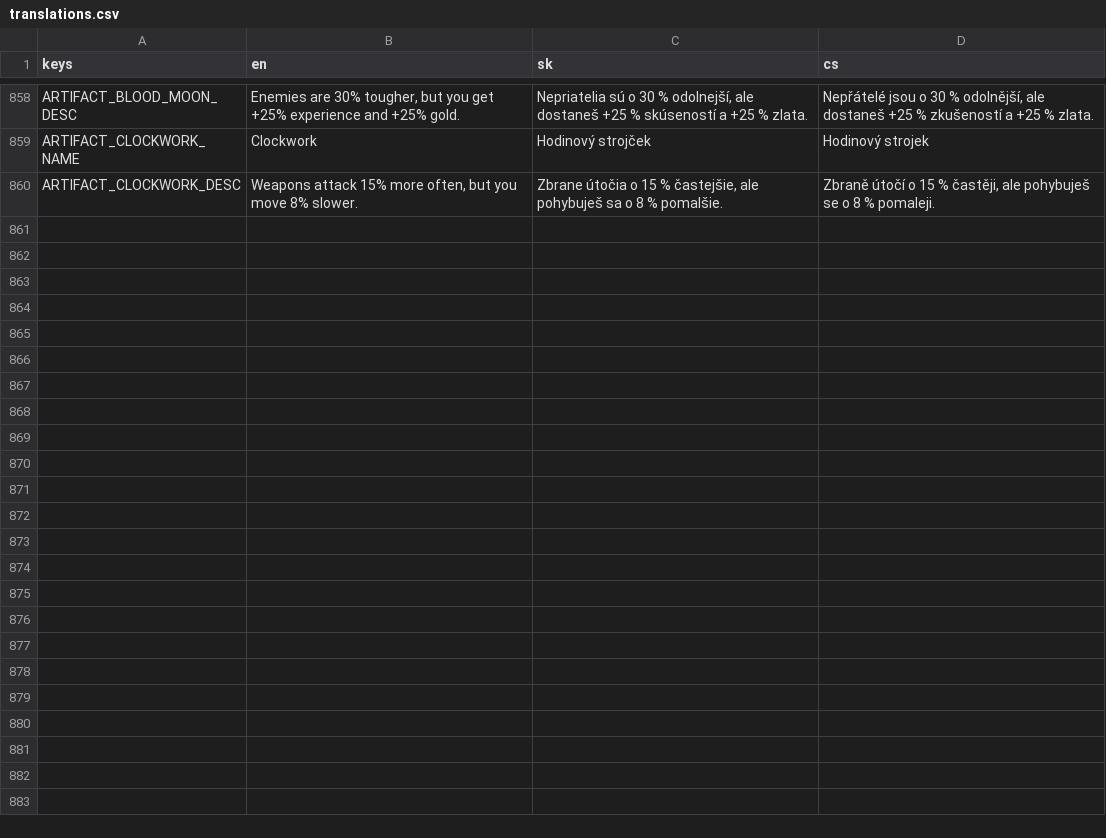
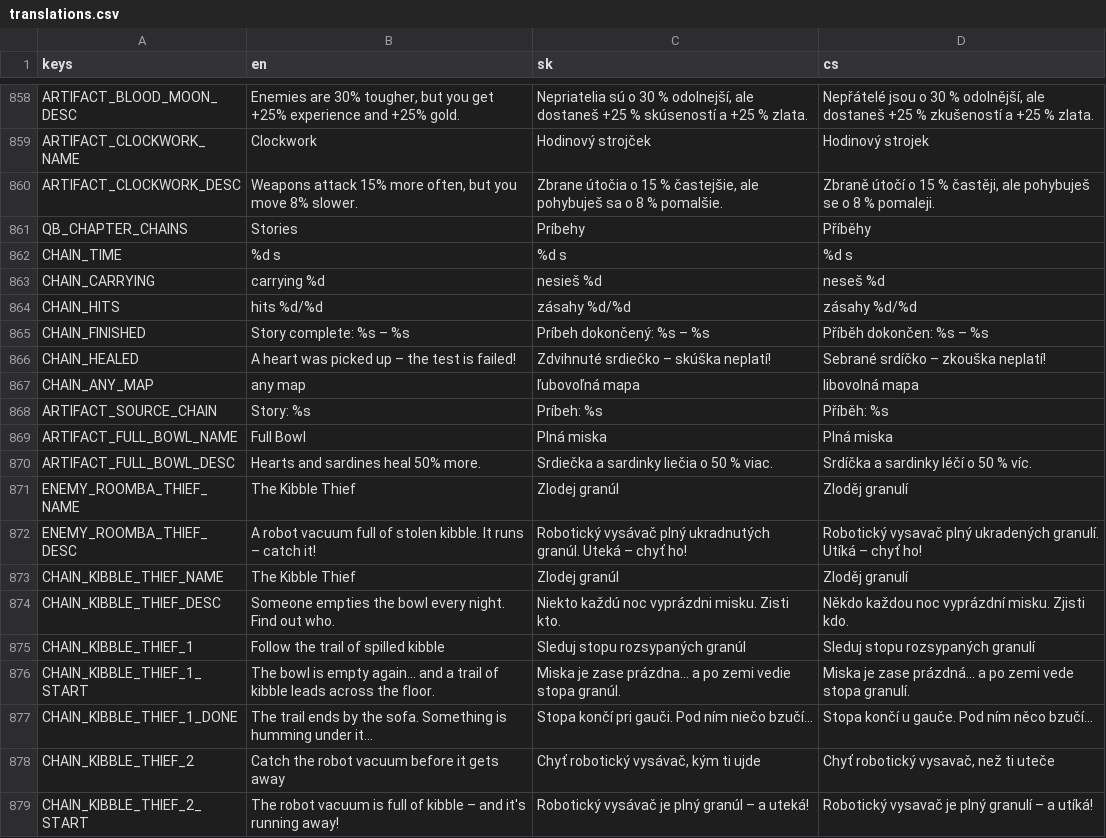
Before and after one commit to johnniccon01/cat-survivors, a CSV file: locale/translations.csv, drawn as a sheet; only a part is shown, gaps mark what is left out; the diff covers the shown part only.

```diff
--- a/locale/translations.csv
+++ b/locale/translations.csv
@@ -860 +860,20 @@ ARTIFACT_CLOCKWORK_NAME,Clockwork,Hodinový strojček,Hodinový strojek
 ARTIFACT_CLOCKWORK_DESC,"Weapons attack 15% more often, but you move 8% slower.","Zbrane útočia o 15 % častejšie, ale pohybuješ sa o 8 % pomalšie.","Zbraně útočí o 15 % častěji, ale pohybuješ se o 8 % pomaleji."
+QB_CHAPTER_CHAINS,Stories,Príbehy,Příběhy
+CHAIN_TIME,%d s,%d s,%d s
+CHAIN_CARRYING,carrying %d,nesieš %d,neseš %d
+CHAIN_HITS,hits %d/%d,zásahy %d/%d,zásahy %d/%d
+CHAIN_FINISHED,Story complete: %s – %s,Príbeh dokončený: %s – %s,Příběh dokončen: %s – %s
+CHAIN_HEALED,A heart was picked up – the test is failed!,Zdvihnuté srdiečko – skúška neplatí!,Sebrané srdíčko – zkouška neplatí!
+CHAIN_ANY_MAP,any map,ľubovoľná mapa,libovolná mapa
+ARTIFACT_SOURCE_CHAIN,Story: %s,Príbeh: %s,Příběh: %s
+ARTIFACT_FULL_BOWL_NAME,Full Bowl,Plná miska,Plná miska
+ARTIFACT_FULL_BOWL_DESC,Hearts and sardines heal 50% more.,Srdiečka a sardinky liečia o 50 % viac.,Srdíčka a sardinky léčí o 50 % víc.
+ENEMY_ROOMBA_THIEF_NAME,The Kibble Thief,Zlodej granúl,Zloděj granulí
+ENEMY_ROOMBA_THIEF_DESC,A robot vacuum full of stolen kibble. It runs – catch it!,Robotický vysávač plný ukradnutých granúl. Uteká – chyť ho!,Robotický vysavač plný ukradených granulí. Utíká – chyť ho!
+CHAIN_KIBBLE_THIEF_NAME,The Kibble Thief,Zlodej granúl,Zloděj granulí
+CHAIN_KIBBLE_THIEF_DESC,Someone empties the bowl every night. Find out who.,Niekto každú noc vyprázdni misku. Zisti kto.,Někdo každou noc vyprázdní misku. Zjisti kdo.
+CHAIN_KIBBLE_THIEF_1,Follow the trail of spilled kibble,Sleduj stopu rozsypaných granúl,Sleduj stopu rozsypaných granulí
+CHAIN_KIBBLE_THIEF_1_START,The bowl is empty again... and a trail of kibble leads across the floor.,Miska je zase prázdna... a po zemi vedie stopa granúl.,Miska je zase prázdná... a po zemi vede stopa granulí.
+CHAIN_KIBBLE_THIEF_1_DONE,The trail ends by the sofa. Something is humming under it...,Stopa končí pri gauči. Pod ním niečo bzučí...,Stopa končí u gauče. Pod ním něco bzučí...
+CHAIN_KIBBLE_THIEF_2,Catch the robot vacuum before it gets away,"Chyť robotický vysávač, kým ti ujde","Chyť robotický vysavač, než ti uteče"
+CHAIN_KIBBLE_THIEF_2_START,The robot vacuum is full of kibble – and it's running away!,Robotický vysávač je plný granúl – a uteká!,Robotický vysavač je plný granulí – a utíká!
```
Also changed, not shown: 21 added rows elsewhere in this file, 36 other files.
